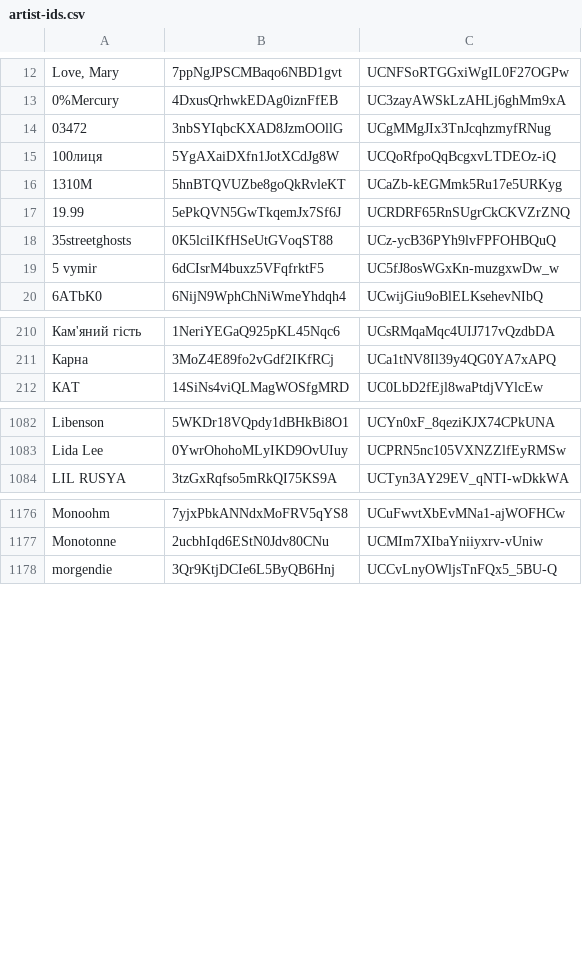
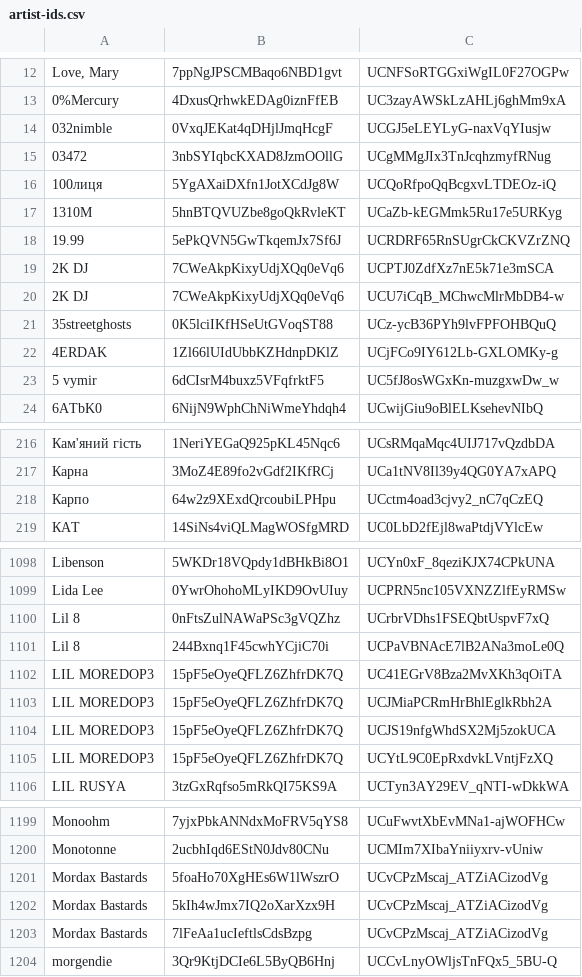
Before and after one commit to undead404/ukraiinska-nova, a CSV file: artist-ids.csv, drawn as a sheet; only a part is shown, gaps mark what is left out; the diff covers the shown part only; the diff names each change by its address in the sheet, - before the commit and + after, or states it on an @@ line.

Commit message:
more artists

```diff
--- a/artist-ids.csv
+++ b/artist-ids.csv
+row 14: 032nimble | 0VxqJEKat4qDHjlJmqHcgF | UCGJ5eLEYLyG-naxVqYIusjw
+row 19: 2K DJ | 7CWeAkpKixyUdjXQq0eVq6 | UCPTJ0ZdfXz7nE5k71e3mSCA
+row 20: 2K DJ | 7CWeAkpKixyUdjXQq0eVq6 | UCU7iCqB_MChwcMlrMbDB4-w
+row 22: 4ERDAK | 1Zl66lUIdUbbKZHdnpDKlZ | UCjFCo9IY612Lb-GXLOMKy-g
+row 218: Карпо | 64w2z9XExdQrcoubiLPHpu | UCctm4oad3cjvy2_nC7qCzEQ
+row 1100: Lil 8 | 0nFtsZulNAWaPSc3gVQZhz | UCrbrVDhs1FSEQbtUspvF7xQ
+row 1101: Lil 8 | 244Bxnq1F45cwhYCjiC70i | UCPaVBNAcE7lB2ANa3moLe0Q
+row 1102: LIL MOREDOP3 | 15pF5eOyeQFLZ6ZhfrDK7Q | UC41EGrV8Bza2MvXKh3qOiTA
+row 1103: LIL MOREDOP3 | 15pF5eOyeQFLZ6ZhfrDK7Q | UCJMiaPCRmHrBhlEglkRbh2A
+row 1104: LIL MOREDOP3 | 15pF5eOyeQFLZ6ZhfrDK7Q | UCJS19nfgWhdSX2Mj5zokUCA
+row 1105: LIL MOREDOP3 | 15pF5eOyeQFLZ6ZhfrDK7Q | UCYtL9C0EpRxdvkLVntjFzXQ
+row 1201: Mordax Bastards | 5foaHo70XgHEs6W1lWszrO | UCvCPzMscaj_ATZiACizodVg
+row 1202: Mordax Bastards | 5kIh4wJmx7IQ2oXarXzx9H | UCvCPzMscaj_ATZiACizodVg
+row 1203: Mordax Bastards | 7lFeAa1ucIeftlsCdsBzpg | UCvCPzMscaj_ATZiACizodVg
```
Also changed, not shown: 28 added rows elsewhere in this file.
